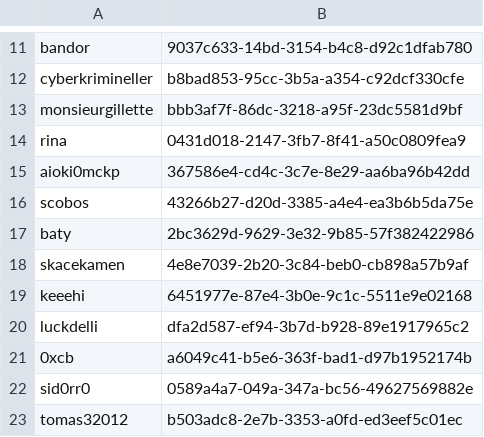
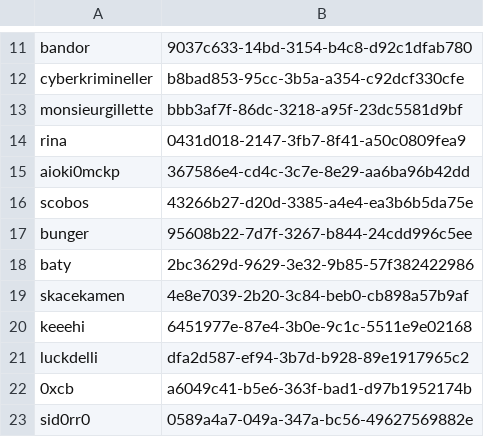
Before and after one commit to ISCCTU/isc-minecraft, a CSV file: plugins/Essentials/usermap.csv, drawn as a sheet; only a part is shown, gaps mark what is left out; the shorter side is filled out with more unchanged rows; the diff names each change by its address in the sheet, - before the commit and + after, or states it on an @@ line.

```diff
--- a/plugins/Essentials/usermap.csv
+++ b/plugins/Essentials/usermap.csv
+row 17: bunger | 95608b22-7d7f-3267-b844-24cdd996c5ee
```
Also changed, not shown: 4 other files.
